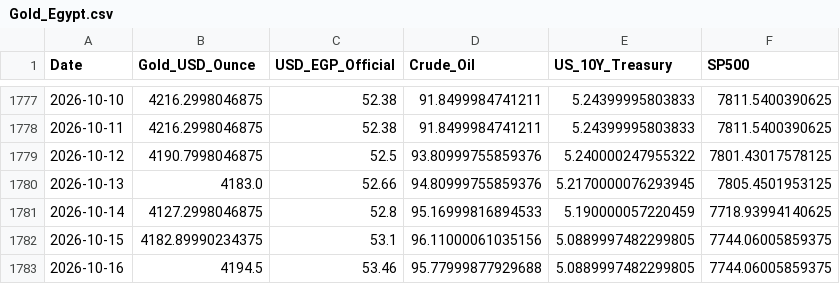
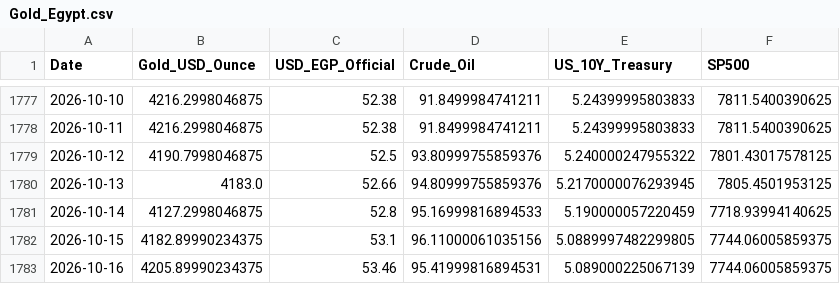
Before and after one commit to MahmoudShamoun/DEPI-Graduation-Project, a CSV file: 02_Dataset/Gold_Egypt.csv, drawn as a sheet; only a part is shown, gaps mark what is left out.

```diff
--- a/02_Dataset/Gold_Egypt.csv
+++ b/02_Dataset/Gold_Egypt.csv
@@ -1782,2 +1782,2 @@ Date,Gold_USD_Ounce,USD_EGP_Official,Crude_Oil,US_10Y_Treasury,SP500
 2026-10-15,4182.89990234375,53.1,96.11000061035156,5.0889997482299805,7744.06005859375
-2026-10-16,4194.5,53.46,95.77999877929688,5.0889997482299805,7744.06005859375
+2026-10-16,4205.89990234375,53.46,95.41999816894531,5.089000225067139,7744.06005859375
```
Also changed, not shown: 2 other files.
